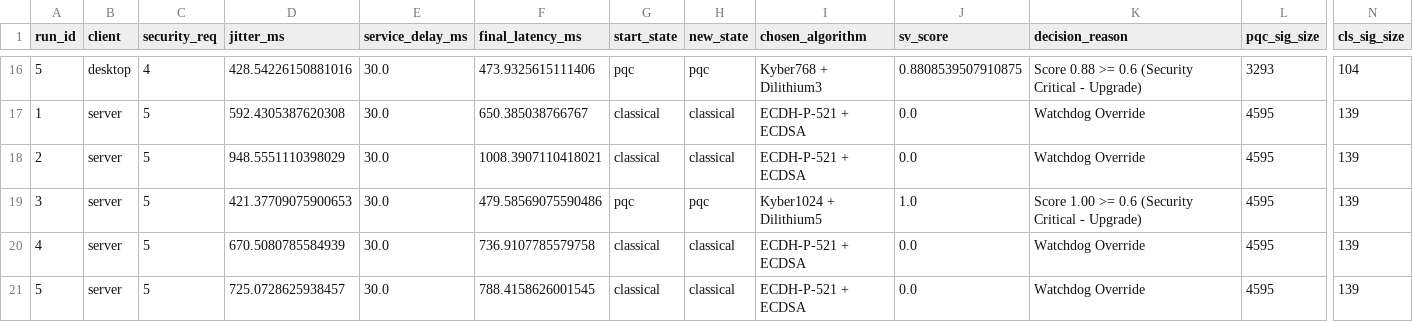
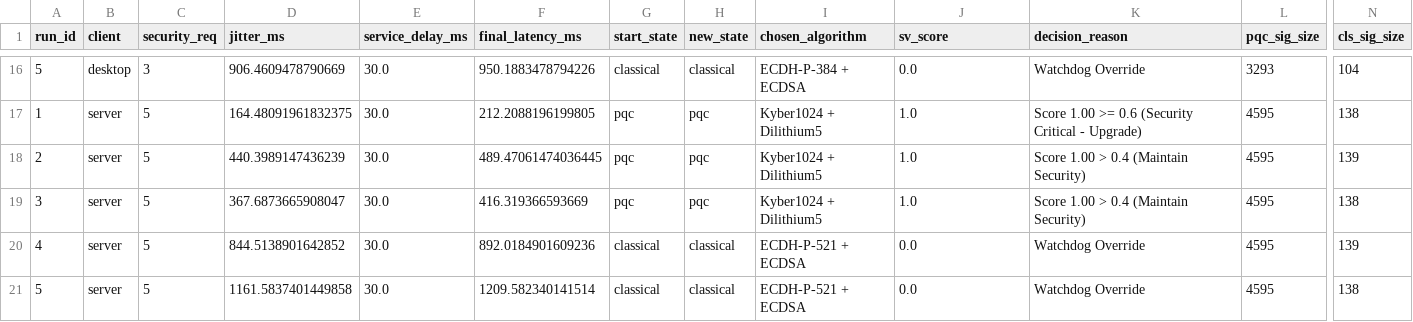
Before and after one commit to CastilloJVenice/Crypto-Agile.py, a CSV file: crypto-agile-mvp/results.csv, drawn as a sheet; only a part is shown, gaps mark what is left out; the diff covers the shown part only; the diff names each change by its address in the sheet, - before the commit and + after, or states it on an @@ line.

```diff
--- a/crypto-agile-mvp/results.csv
+++ b/crypto-agile-mvp/results.csv
-C16 (security_req): 4
+C16 (security_req): 3
-D16 (jitter_ms): 428.54226150881016
+D16 (jitter_ms): 906.4609478790669
-F16 (final_latency_ms): 473.9325615111406
+F16 (final_latency_ms): 950.1883478794226
-G16 (start_state): pqc
+G16 (start_state): classical
-H16 (new_state): pqc
+H16 (new_state): classical
-I16 (chosen_algorithm): Kyber768 + Dilithium3
+I16 (chosen_algorithm): ECDH-P-384 + ECDSA
-J16 (sv_score): 0.8808539507910875
+J16 (sv_score): 0.0
-K16 (decision_reason): Score 0.88 >= 0.6 (Security Critical - Upgrade)
+K16 (decision_reason): Watchdog Override
-D17 (jitter_ms): 592.4305387620308
+D17 (jitter_ms): 164.48091961832375
-F17 (final_latency_ms): 650.385038766767
+F17 (final_latency_ms): 212.2088196199805
-G17:G18 (start_state): classical
+G17:G18 (start_state): pqc
-H17:H18 (new_state): classical
+H17:H18 (new_state): pqc
-I17:I18 (chosen_algorithm): ECDH-P-521 + ECDSA
+I17:I18 (chosen_algorithm): Kyber1024 + Dilithium5
-J17:J18 (sv_score): 0.0
+J17:J18 (sv_score): 1.0
-K17 (decision_reason): Watchdog Override
+K17 (decision_reason): Score 1.00 >= 0.6 (Security Critical - Upgrade)
-N17 (cls_sig_size): 139
+N17 (cls_sig_size): 138
-D18 (jitter_ms): 948.5551110398029
+D18 (jitter_ms): 440.3989147436239
-F18 (final_latency_ms): 1008.3907110418021
+F18 (final_latency_ms): 489.47061474036445
-K18 (decision_reason): Watchdog Override
+K18 (decision_reason): Score 1.00 > 0.4 (Maintain Security)
-D19 (jitter_ms): 421.37709075900653
+D19 (jitter_ms): 367.6873665908047
-F19 (final_latency_ms): 479.58569075590486
+F19 (final_latency_ms): 416.319366593669
-K19 (decision_reason): Score 1.00 >= 0.6 (Security Critical - Upgrade)
+K19 (decision_reason): Score 1.00 > 0.4 (Maintain Security)
-N19 (cls_sig_size): 139
+N19 (cls_sig_size): 138
-D20 (jitter_ms): 670.5080785584939
+D20 (jitter_ms): 844.5138901642852
-F20 (final_latency_ms): 736.9107785579758
+F20 (final_latency_ms): 892.0184901609236
-D21 (jitter_ms): 725.0728625938457
+D21 (jitter_ms): 1161.5837401449858
-F21 (final_latency_ms): 788.4158626001545
+F21 (final_latency_ms): 1209.582340141514
-N21 (cls_sig_size): 139
+N21 (cls_sig_size): 138
```
Also changed, not shown: 70 edited cells elsewhere in this file, 2 other files.
